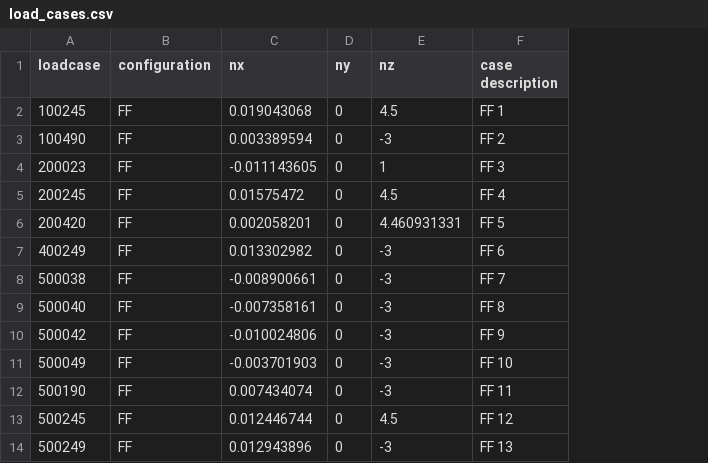
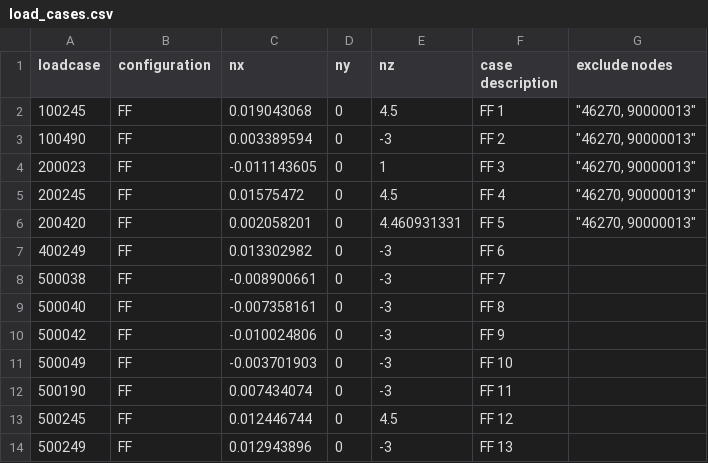
Before and after one commit to dsm-dmc/structures-loads, a CSV file: data/load_cases.csv, drawn as a sheet; only a part is shown; the diff names each change by its address in the sheet, - before the commit and + after, or states it on an @@ line.

```diff
--- a/data/load_cases.csv
+++ b/data/load_cases.csv
+column G (exclude nodes), rows 2-6: all "46270, 90000013"
```
Also changed, not shown: 5 other files.
